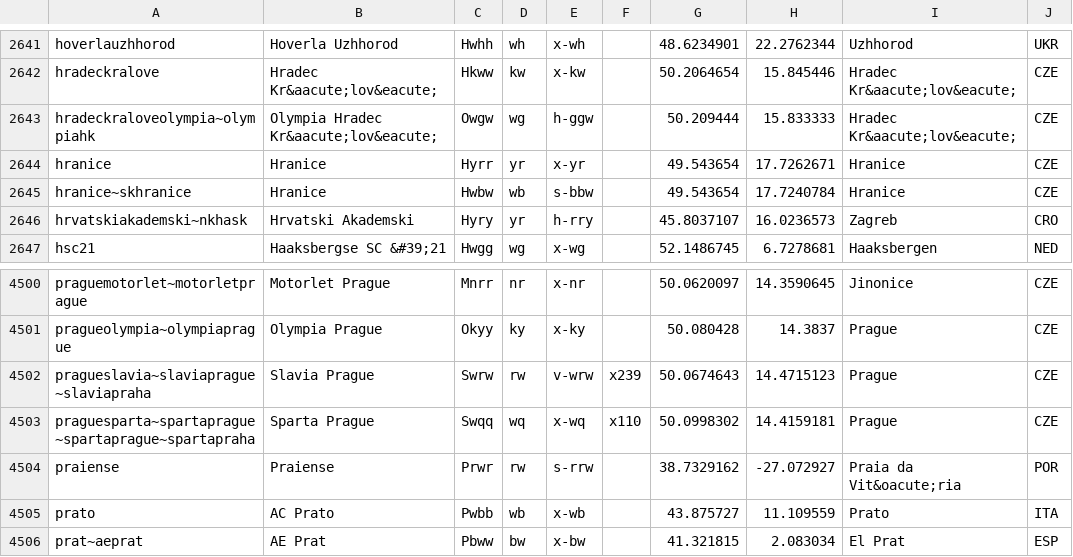
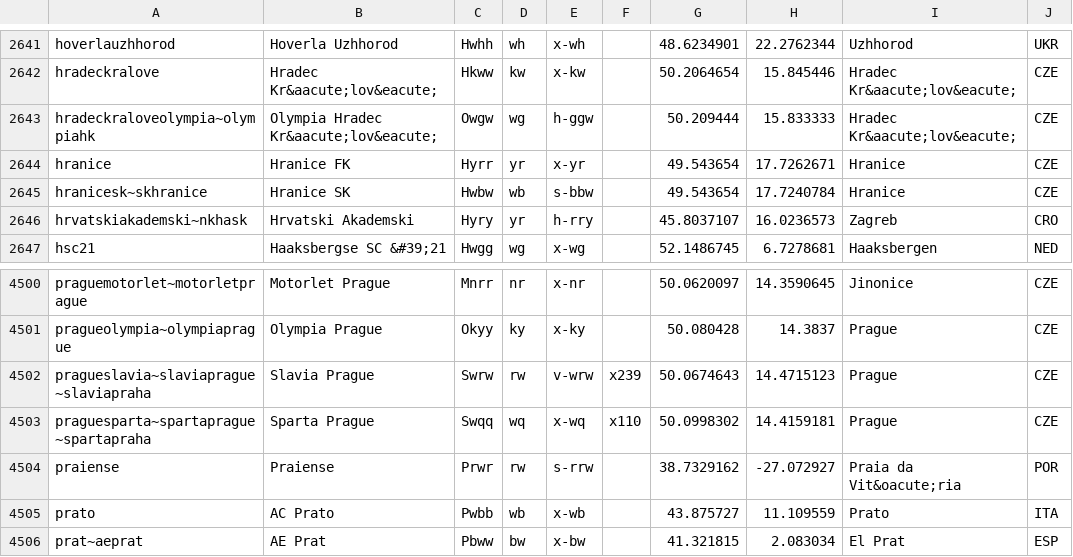
Before and after one commit to tshamilton/fitba, a CSV file: config/teams.csv, drawn as a sheet; only a part is shown, gaps mark what is left out.

```diff
--- a/config/teams.csv
+++ b/config/teams.csv
@@ -2643,4 +2643,4 @@ hradeckralove,Hradec Kr&aacute;lov&eacute;,Hkww,kw,x-kw,,50.2064654,15.845446,Hr
 hradeckraloveolympia~olympiahk,Olympia Hradec Kr&aacute;lov&eacute;,Owgw,wg,h-ggw,,50.209444,15.833333,Hradec Kr&aacute;lov&eacute;,CZE
-hranice,Hranice,Hyrr,yr,x-yr,,49.543654,17.7262671,Hranice,CZE
-hranice~skhranice,Hranice,Hwbw,wb,s-bbw,,49.543654,17.7240784,Hranice,CZE
+hranice,Hranice FK,Hyrr,yr,x-yr,,49.543654,17.7262671,Hranice,CZE
+hranicesk~skhranice,Hranice SK,Hwbw,wb,s-bbw,,49.543654,17.7240784,Hranice,CZE
 hrvatskiakademski~nkhask,Hrvatski Akademski,Hyry,yr,h-rry,,45.8037107,16.0236573,Zagreb,CRO
@@ -4502,3 +4502,3 @@ pragueolympia~olympiaprague,Olympia Prague,Okyy,ky,x-ky,,50.080428,14.3837,Pragu
 pragueslavia~slaviaprague~slaviapraha,Slavia Prague,Swrw,rw,v-wrw,x239,50.0674643,14.4715123,Prague,CZE
-praguesparta~spartaprague~spartaprague~spartapraha,Sparta Prague,Swqq,wq,x-wq,x110,50.0998302,14.4159181,Prague,CZE
+praguesparta~spartaprague~spartapraha,Sparta Prague,Swqq,wq,x-wq,x110,50.0998302,14.4159181,Prague,CZE
 praiense,Praiense,Prwr,rw,s-rrw,,38.7329162,-27.072927,Praia da Vit&oacute;ria,POR
```
Also changed, not shown: 1 other file.
